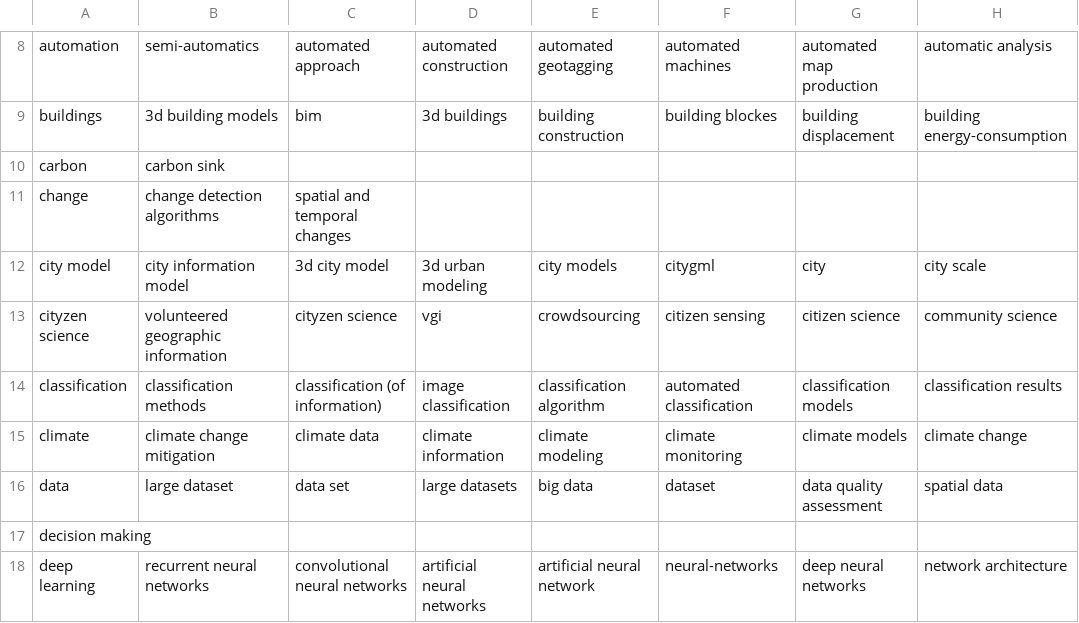
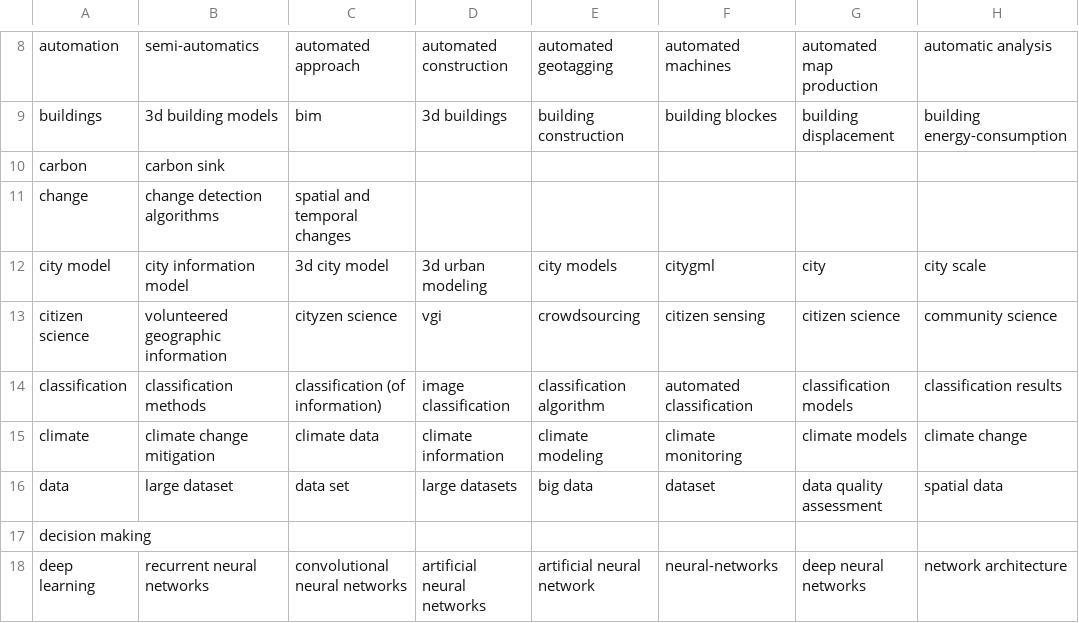
Before and after one commit to umrlastig/LASTIG_publications, a CSV file: synonyms.csv, drawn as a sheet; only a part is shown, gaps mark what is left out; the diff names each change by its address in the sheet, - before the commit and + after, or states it on an @@ line.

Commit message:
Update synonyms.csv

```diff
--- a/synonyms.csv
+++ b/synonyms.csv
-A13: cityzen science
+A13: citizen science
```
